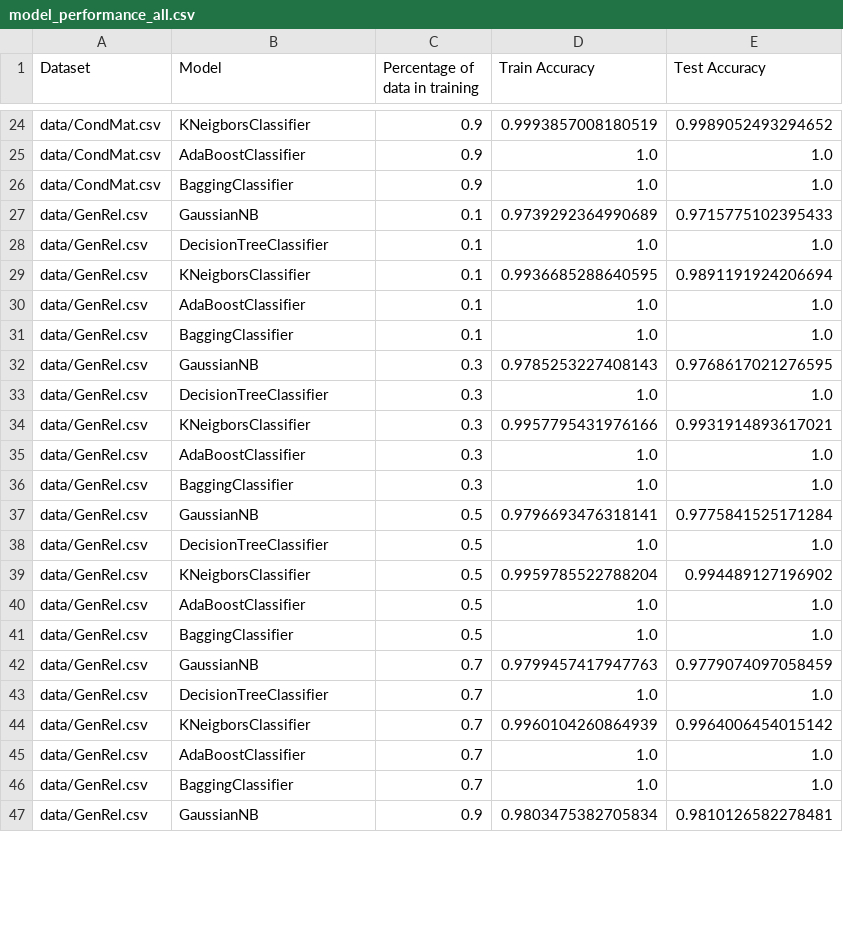
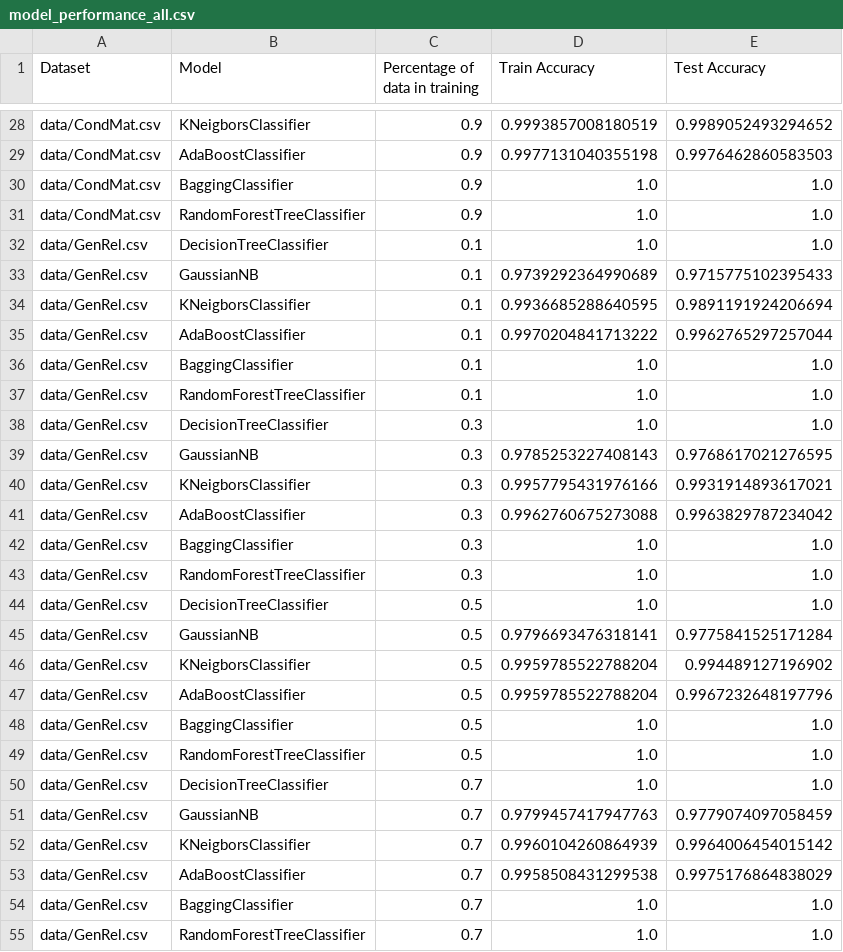
Before and after one commit to Stefan485/Link-prediction-in-social-networks, a CSV file: performance/model_performance_all.csv, drawn as a sheet; only a part is shown, gaps mark what is left out; the shorter side is filled out with more unchanged rows; addresses are those after the commit; the diff covers the shown part only; the diff names each change by its address in the sheet, - before the commit and + after, or states it on an @@ line.

```diff
--- a/performance/model_performance_all.csv
+++ b/performance/model_performance_all.csv
-D29 (Train Accuracy): 1.0
+D29 (Train Accuracy): 0.9977131040355198
-E29 (Test Accuracy): 1.0
+E29 (Test Accuracy): 0.9976462860583503
+row 31: data/CondMat.csv | RandomForestTreeClassifier | 0.9 | 1.0 | 1.0
@@ row 28 moved to row 32: data/GenRel.csv @@
-D35 (Train Accuracy): 1.0
+D35 (Train Accuracy): 0.9970204841713222
-E35 (Test Accuracy): 1.0
+E35 (Test Accuracy): 0.9962765297257044
+row 37: data/GenRel.csv | RandomForestTreeClassifier | 0.1 | 1.0 | 1.0
@@ row 33 moved to row 38: data/GenRel.csv @@
-D41 (Train Accuracy): 1.0
+D41 (Train Accuracy): 0.9962760675273088
-E41 (Test Accuracy): 1.0
+E41 (Test Accuracy): 0.9963829787234042
+row 43: data/GenRel.csv | RandomForestTreeClassifier | 0.3 | 1.0 | 1.0
@@ row 38 moved to row 44: data/GenRel.csv @@
-D47 (Train Accuracy): 1.0
+D47 (Train Accuracy): 0.9959785522788204
-E47 (Test Accuracy): 1.0
+E47 (Test Accuracy): 0.9967232648197796
+row 49: data/GenRel.csv | RandomForestTreeClassifier | 0.5 | 1.0 | 1.0
@@ row 43 moved to row 50: data/GenRel.csv @@
-D53 (Train Accuracy): 1.0
+D53 (Train Accuracy): 0.9958508431299538
-E53 (Test Accuracy): 1.0
+E53 (Test Accuracy): 0.9975176864838029
+row 55: data/GenRel.csv | RandomForestTreeClassifier | 0.7 | 1.0 | 1.0
```
Also changed, not shown: 15 added rows, 16 moved rows and 20 edited cells elsewhere in this file, performance/model_performance_without_ego.csv, performance/model_performance_without_ego_and_shortest_path.csv, 5 other files.
